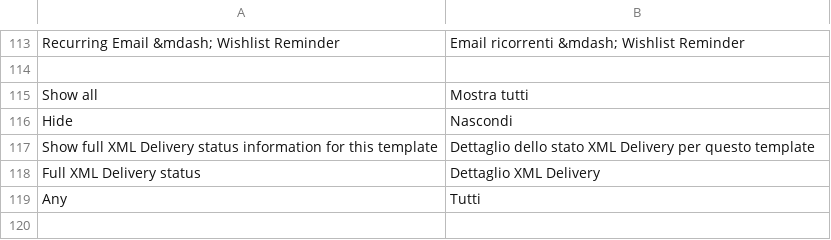
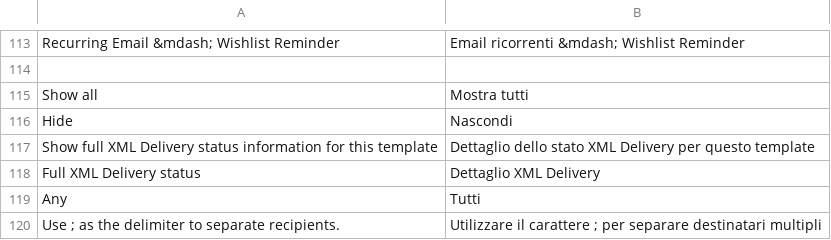
Before and after one commit to contactlab/contactlab-magento-connect, a CSV file: app/locale/it_IT/contactlab/Contactlab_Template.csv, drawn as a sheet; only a part is shown, gaps mark what is left out.

```diff
--- a/app/locale/it_IT/contactlab/Contactlab_Template.csv
+++ b/app/locale/it_IT/contactlab/Contactlab_Template.csv
@@ -119 +119,2 @@
 "Any", "Tutti"
+"Use ; as the delimiter to separate recipients.", "Utilizzare il carattere ; per separare destinatari multipli"
```
Also changed, not shown: 2 other files.
